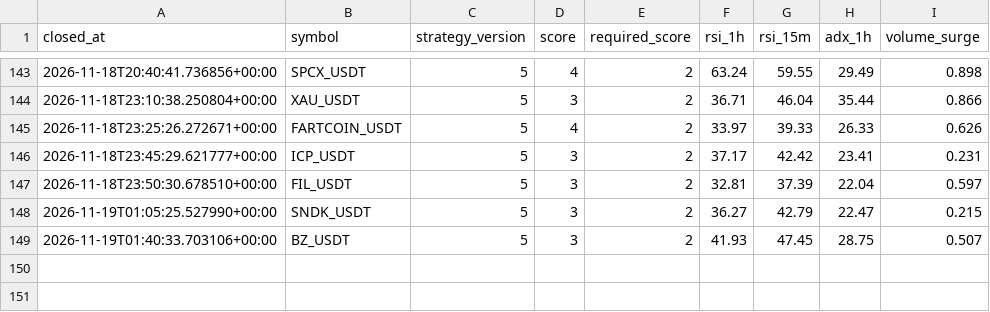
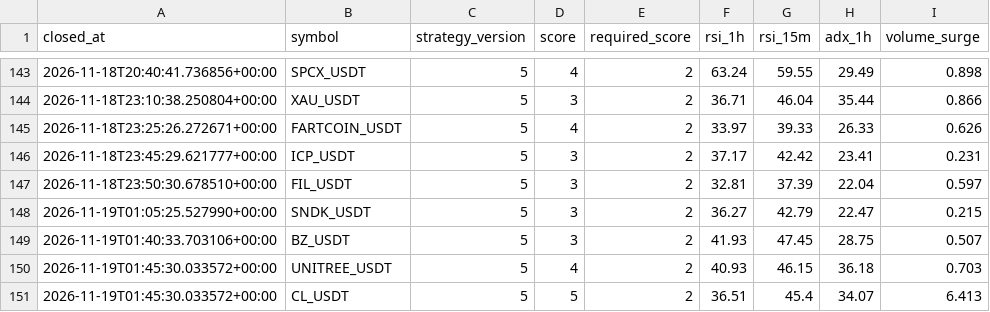
Before and after one commit to wjdtks255-lgtm/Gateio_signal, a CSV file: trades_audit.csv, drawn as a sheet; only a part is shown, gaps mark what is left out; the diff names each change by its address in the sheet, - before the commit and + after, or states it on an @@ line.

```diff
--- a/trades_audit.csv
+++ b/trades_audit.csv
+row 150: 2026-11-19T01:45:30.033572+00:00 | UNITREE_USDT | 5 | 4 | 2 | 40.93 | 46.15 | 36.18 | 0.703
+row 151: 2026-11-19T01:45:30.033572+00:00 | CL_USDT | 5 | 5 | 2 | 36.51 | 45.4 | 34.07 | 6.413
```
Also changed, not shown: ai_trades.csv, trades.csv, 1 other file.
